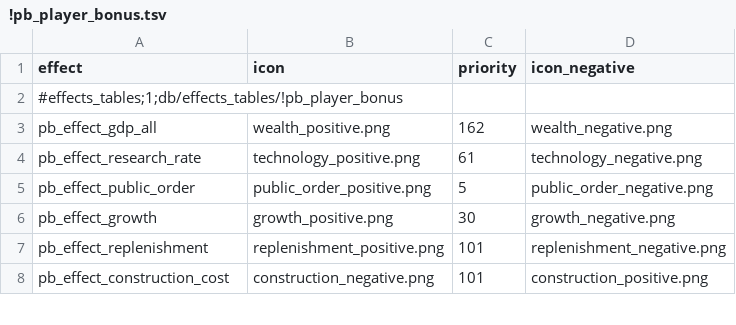
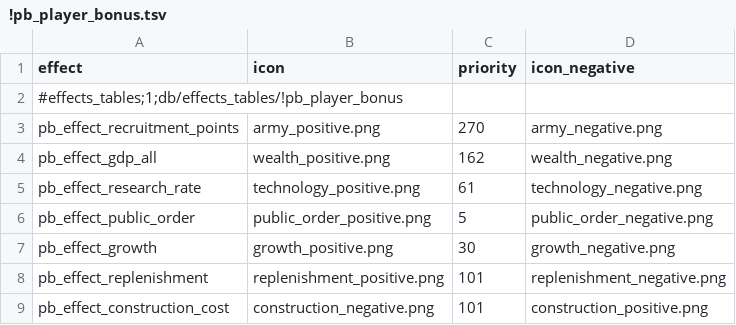
Before and after one commit to mustafadgncy66-max/myrepo, a TSV file: MK1212_OyuncuBonus/tsv/db/effects_tables/!pb_player_bonus.tsv, drawn as a sheet; only a part is shown; the diff names each change by its address in the sheet, - before the commit and + after, or states it on an @@ line.

```diff
--- a/MK1212_OyuncuBonus/tsv/db/effects_tables/!pb_player_bonus.tsv
+++ b/MK1212_OyuncuBonus/tsv/db/effects_tables/!pb_player_bonus.tsv
+row 3: pb_effect_recruitment_points | army_positive.png | 270 | army_negative.png
```
Also changed, not shown: MK1212_OyuncuBonus/tsv/db/campaign_difficulty_handicap_effects_tables/!pb_player_bonus.tsv, MK1212_OyuncuBonus/tsv/db/effect_bonus_value_basic_junction_tables/!pb_player_bonus.tsv, 6 other files.
